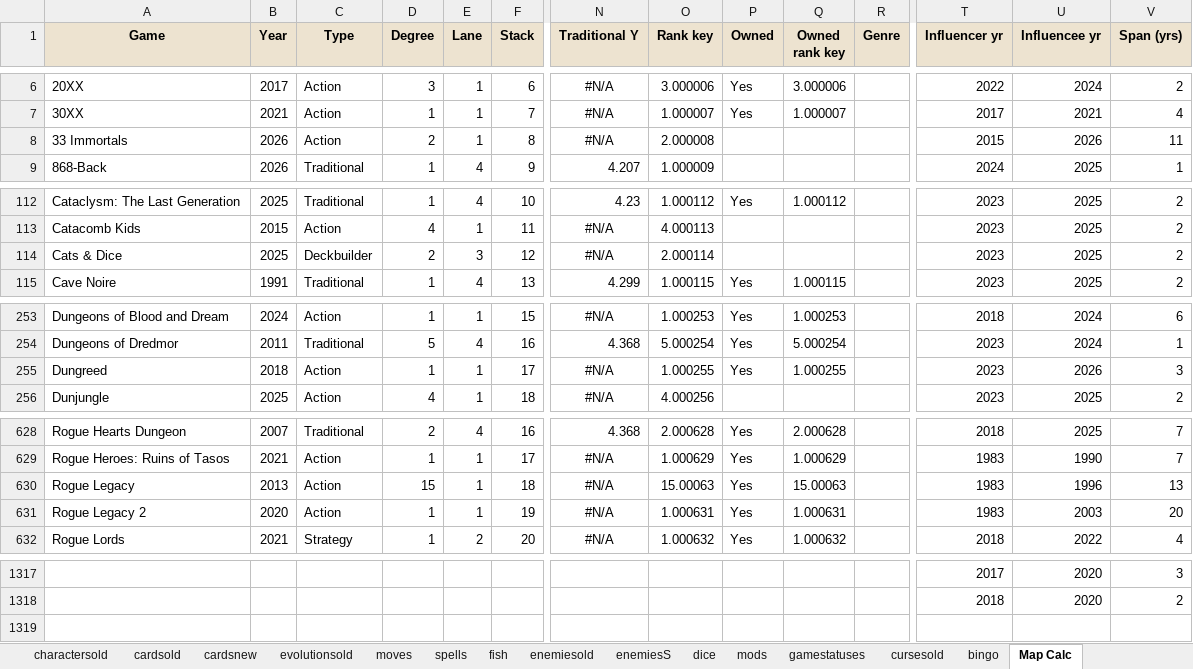
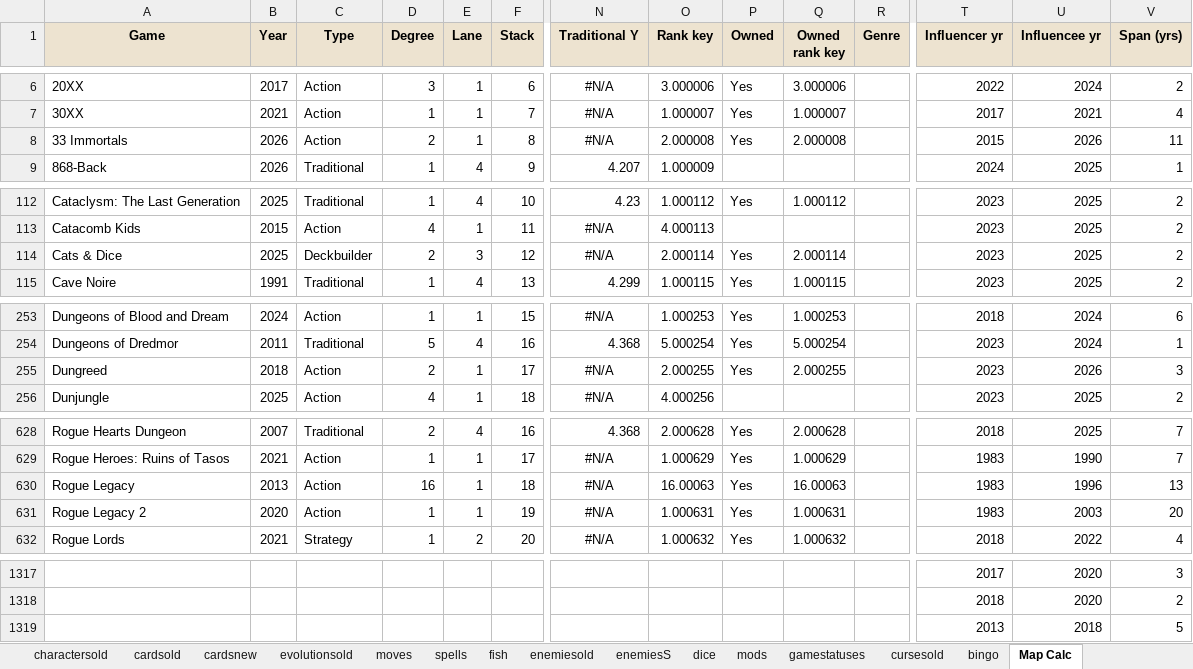
Before and after one commit to batsling/Roguelike-like, an Excel workbook: tools/Roguelikes.xlsx, sheet Map Calc, drawn as a sheet; only a part is shown, gaps mark what is left out; values as stored, in another font and other column widths than the file's, no borders; rows hold the shown columns only; the diff covers the shown part only; the diff names each change by its address in the sheet, - before the commit and + after, or states it on an @@ line.

```diff
--- a/tools/Roguelikes.xlsx (sheet Map Calc)
+++ b/tools/Roguelikes.xlsx (sheet Map Calc)
-P8 (Owned): (empty)
+P8 (Owned): Yes
-Q8 (Owned rank key): (empty)
+Q8 (Owned rank key): 2.000008
-P114 (Owned): (empty)
+P114 (Owned): Yes
-Q114 (Owned rank key): (empty)
+Q114 (Owned rank key): 2.000114
-D255 (Degree): 1
+D255 (Degree): 2
-O255 (Rank key): 1.000255
+O255 (Rank key): 2.000255
-Q255 (Owned rank key): 1.000255
+Q255 (Owned rank key): 2.000255
-D630 (Degree): 15
+D630 (Degree): 16
-O630 (Rank key): 15.00063
+O630 (Rank key): 16.00063
-Q630 (Owned rank key): 15.00063
+Q630 (Owned rank key): 16.00063
+row 1319:  |  |  |  |  |  |  |  |  |  |  | 2013 | 2018 | 5
```
Also changed, not shown: 4 edited cells elsewhere in this sheet, sheet Map Analysis, sheet games, sheet connections, formulas that keep their value, charts or pictures, 1 other file.
